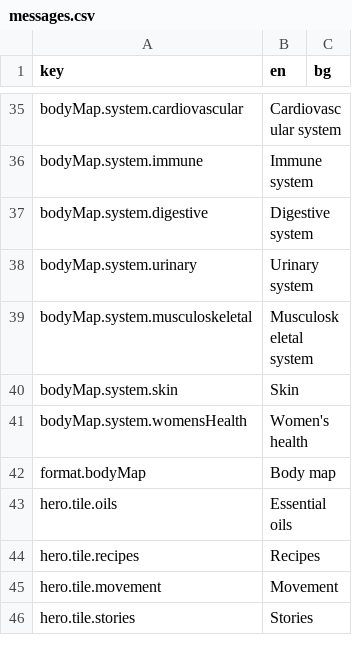
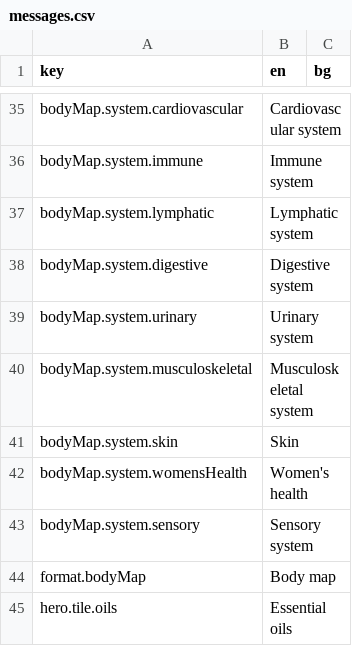
Before and after one commit to FerayAli/prioritet-zdrave, a CSV file: locales/messages.csv, drawn as a sheet; only a part is shown, gaps mark what is left out; the shorter side is filled out with more unchanged rows; the diff names each change by its address in the sheet, - before the commit and + after, or states it on an @@ line.

Commit message:
Improve systems and body map.

```diff
--- a/locales/messages.csv
+++ b/locales/messages.csv
+row 37: bodyMap.system.lymphatic | Lymphatic system
+row 43: bodyMap.system.sensory | Sensory system
```
Also changed, not shown: 10 other files.
